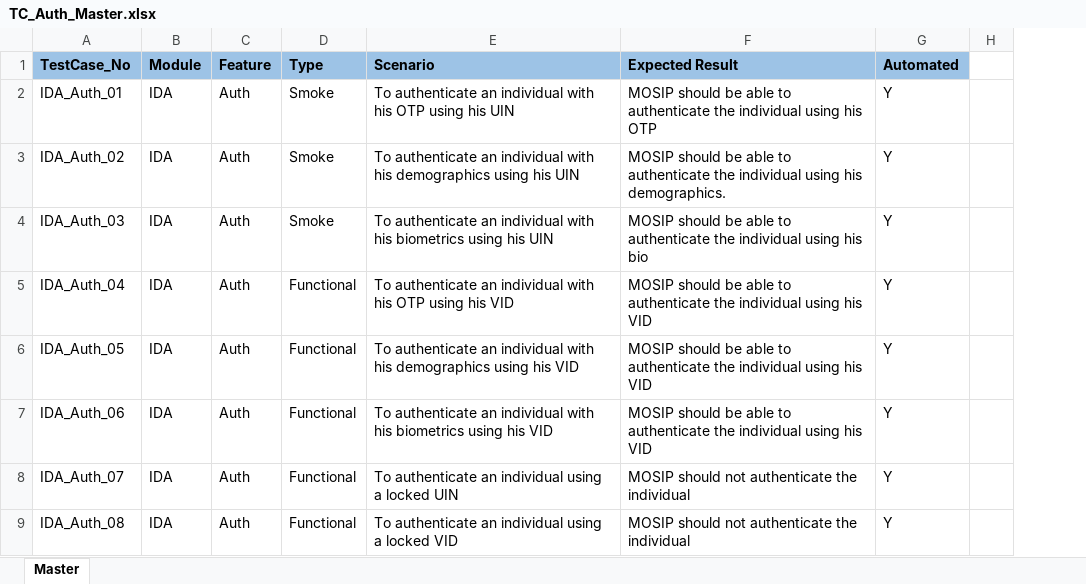
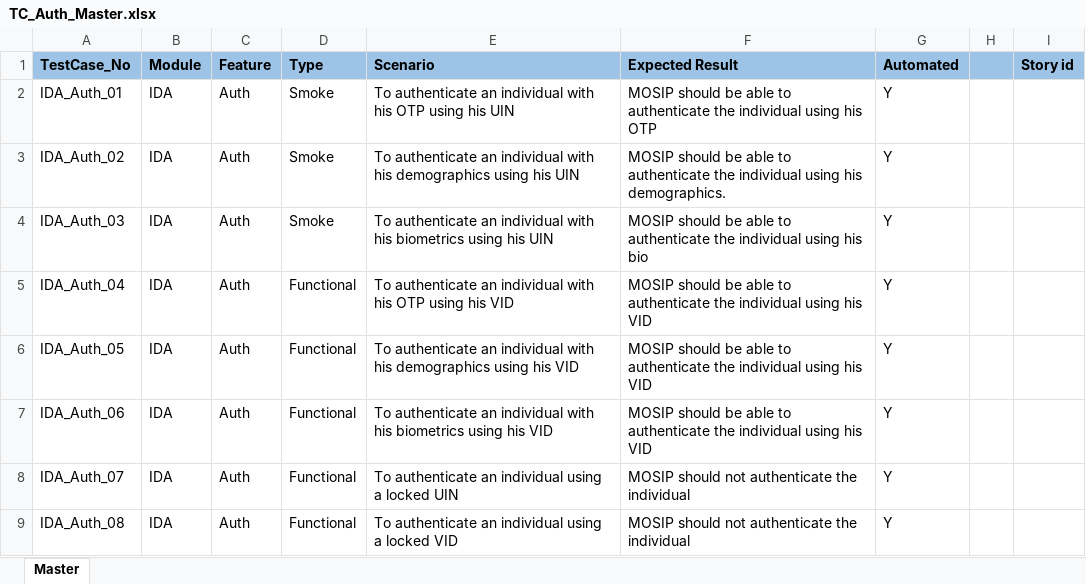
Before and after one commit to mosip/test-management, an Excel workbook: Master-functional-testcases/ID-Authentication/TC_Auth_Master.xlsx, sheet Master, drawn as a sheet; only a part is shown; values as stored, in another font and other column widths than the file's, no borders; the diff names each change by its address in the sheet, - before the commit and + after, or states it on an @@ line.

Commit message:
Add files via upload

```diff
--- a/Master-functional-testcases/ID-Authentication/TC_Auth_Master.xlsx (sheet Master)
+++ b/Master-functional-testcases/ID-Authentication/TC_Auth_Master.xlsx (sheet Master)
+column I (Story id), empty
-H1 fill: none
+H1 fill: #9DC3E6
```
